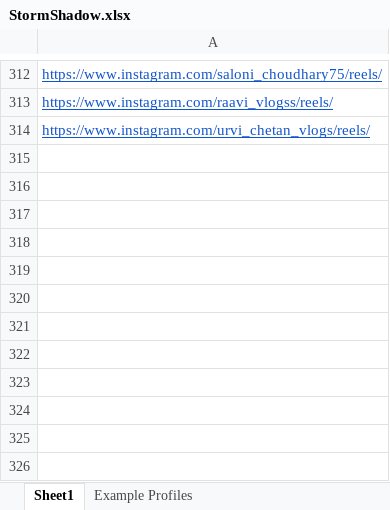
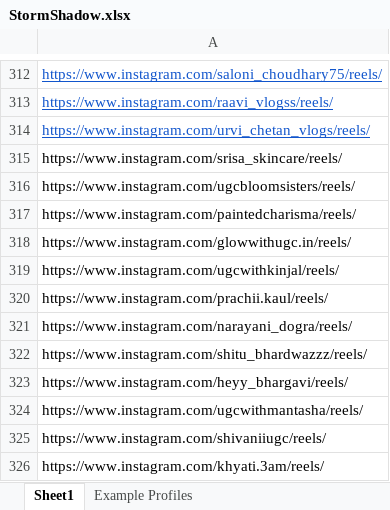
Before and after one commit to Pencil77/instahunt, an Excel workbook: data/StormShadow.xlsx, sheet Sheet1, drawn as a sheet; only a part is shown, gaps mark what is left out; values as stored, in another font and other column widths than the file's, no borders; conditional formats not drawn; the diff names each change by its address in the sheet, - before the commit and + after, or states it on an @@ line.

Commit message:
feat(deliverable): append 12 verified tier 2 skincare creators in rows 315-326

```diff
--- a/data/StormShadow.xlsx (sheet Sheet1)
+++ b/data/StormShadow.xlsx (sheet Sheet1)
+row 315: https://www.instagram.com/srisa_skincare/reels/
+row 316: https://www.instagram.com/ugcbloomsisters/reels/
+row 317: https://www.instagram.com/paintedcharisma/reels/
+row 318: https://www.instagram.com/glowwithugc.in/reels/
+row 319: https://www.instagram.com/ugcwithkinjal/reels/
+row 320: https://www.instagram.com/prachii.kaul/reels/
+row 321: https://www.instagram.com/narayani_dogra/reels/
+row 322: https://www.instagram.com/shitu_bhardwazzz/reels/
+row 323: https://www.instagram.com/heyy_bhargavi/reels/
+row 324: https://www.instagram.com/ugcwithmantasha/reels/
+row 325: https://www.instagram.com/shivaniiugc/reels/
+row 326: https://www.instagram.com/khyati.3am/reels/
```
